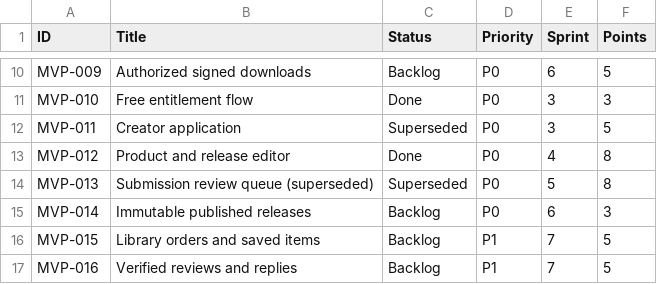
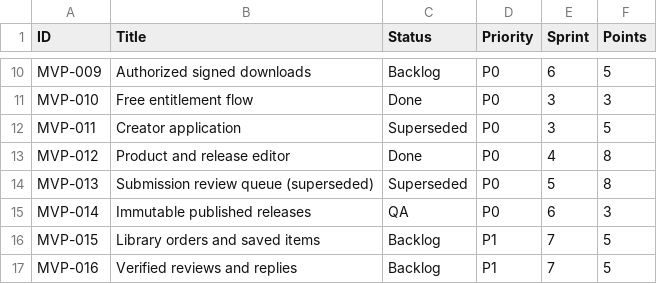
Before and after one commit to posiauday/PPUniverse, a CSV file: planning/backlog.csv, drawn as a sheet; only a part is shown, gaps mark what is left out.

```diff
--- a/planning/backlog.csv
+++ b/planning/backlog.csv
@@ -14,3 +14,3 @@ MVP-012,Product and release editor,Done,P0,4,8
 MVP-013,Submission review queue (superseded),Superseded,P0,5,8
-MVP-014,Immutable published releases,Backlog,P0,6,3
+MVP-014,Immutable published releases,QA,P0,6,3
 MVP-015,Library orders and saved items,Backlog,P1,7,5
```
Also changed, not shown: planning/mvp-backlog.csv, planning/requirement-traceability.csv, 8 other files.
